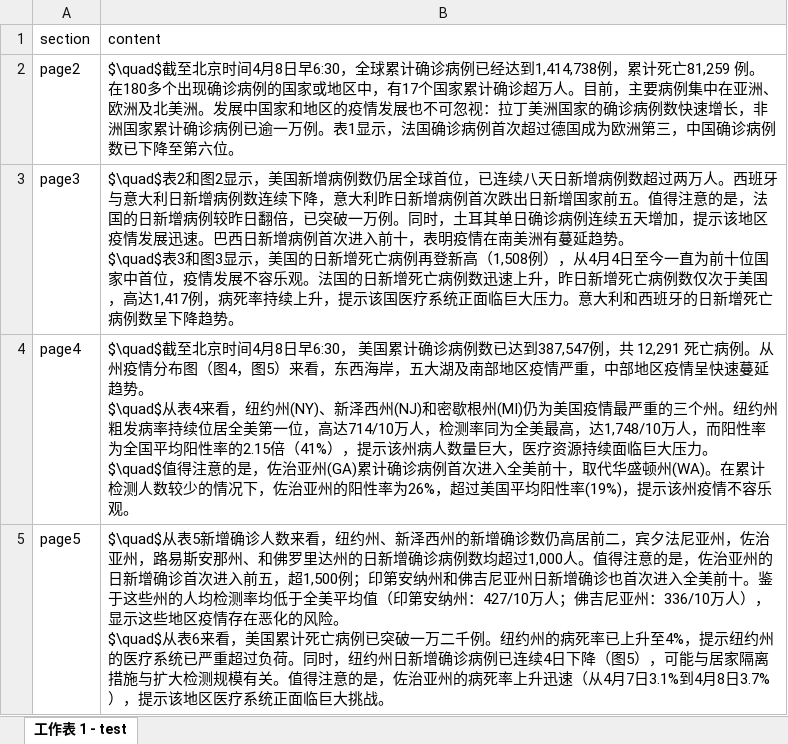
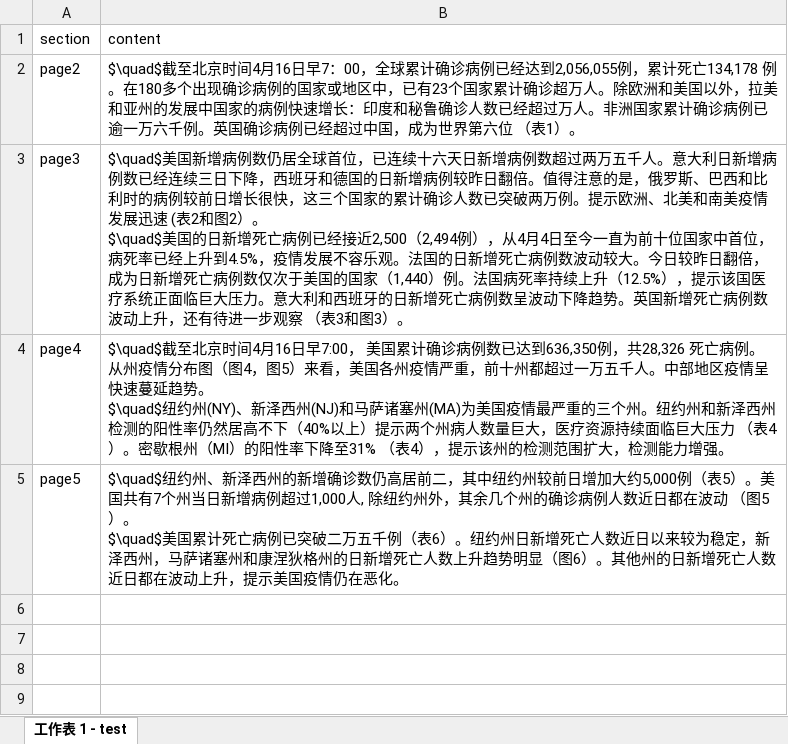
Before and after one commit to US-China-Health-Summit/DailyReport, an Excel workbook: RMD/input/insight.xlsx, sheet 工作表 1 - test, drawn as a sheet; values as stored, in another font and other column widths than the file's, no borders; ↵ is a line break in a cell; the diff names each change by its address in the sheet, - before the commit and + after, or states it on an @@ line.

```diff
--- a/RMD/input/insight.xlsx (sheet 工作表 1 - test)
+++ b/RMD/input/insight.xlsx (sheet 工作表 1 - test)
-B2 (content): …时间4月8日早6:30，全球累计确诊病例已经达到1,414,738例，累计死亡81,259 例。在180多个出现确诊病例的国家或地区中，有17个国家累计确诊超万人。目前，主要病例集中在亚洲、欧洲及北美洲。发展中国家和地区的疫情发展也不可忽视：拉丁美洲国家的确诊病例数快速增长，非洲国家累计确诊病例已逾一万例。表1显示，法国确诊病例首次超过德国成为欧洲第三，中国确诊病例数已下降至第六位。
+B2 (content): …时间4月16日早7：00，全球累计确诊病例已经达到2,056,055例，累计死亡134,178 例。在180多个出现确诊病例的国家或地区中，已有23个国家累计确诊超万人。除欧洲和美国以外，拉美和亚州的发展中国家的病例快速增长：印度和秘鲁确诊人数已经超过万人。非洲国家累计确诊病例已逾一万六千例。英国确诊病例已经超过中国，成为世界第六位 （表1）。
-B3 (content): $\quad$表2和图2显示，美国新增病例数仍居全球首位，已连续八天日新增病例数超过两万人。西班牙与意大利日新增病例数连续下降，意大利昨日新增病例首次跌出日新增国家前五。值得注意的是，法国的日新增病例较昨日翻倍，已突破一万例。同时，土耳其单日确诊病例连续五天增加，提示该地区疫情发展迅速。巴西日新增病例首次进入前十，表明疫情在南美洲有蔓延趋势。 ↵ $\quad$表3和图3显示，美国的日新增死亡病例再登新高（1,508例），从4月4日至今一直为前十位国家中首位，疫情发展不容乐观。法国的日新增死亡病例数迅速上升，昨日新增死亡病例数仅次于美国，高达1,417例，病死率持续上升，提示该国医疗系统正面临巨大压力。意大利和西班牙的日新增死亡病例数呈下降趋势。
+B3 (content): $\quad$美国新增病例数仍居全球首位，已连续十六天日新增病例数超过两万五千人。意大利日新增病例数已经连续三日下降，西班牙和德国的日新增病例较昨日翻倍。值得注意的是，俄罗斯、巴西和比利时的病例较前日增长很快，这三个国家的累计确诊人数已突破两万例。提示欧洲、北美和南美疫情发展迅速 (表2和图2）。 ↵ $\quad$美国的日新增死亡病例已经接近2,500（2,494例），从4月4日至今一直为前十位国家中首位，病死率已经上升到4.5%，疫情发展不容乐观。法国的日新增死亡病例数波动较大。今日较昨日翻倍，成为日新增死亡病例数仅次于美国的国家（1,440）例。法国病死率持续上升（12.5%），提示该国医疗系统正面临巨大压力。意大利和西班牙的日新增死亡病例数呈波动下降趋势。英国新增死亡病例数波动上升，还有待进一步观察 （表3和图3）。
-B4 (content): …时间4月8日早6:30， 美国累计确诊病例数已达到387,547例，共 12,291 死亡病例。从州疫情分布图（图4，图5）来看，东西海岸，五大湖及南部地区疫情严重，中部地区疫情呈快速蔓延趋势。 ↵ $\quad$从表4来看，纽约州(NY)、新泽西州(NJ)和密歇根州(MI)仍为美国疫情最严重的三个州。纽约州粗发病率持续位居全美第一位，高达714/10万人，检测率同为全美最高，达1,748/10万人，而阳性率为全国平均阳性率的2.15倍（41%），提示该州病人数量巨大，医疗资源持续面临巨大压力。 ↵ $\quad$值得注意的是，佐治亚州(GA)累计确诊病例首次进入全美前十，取代华盛顿州(WA)。在累计检测人数较少的情况下，佐治亚州的阳性率为26%，超过美国平均阳性率(19%)，提示该州疫情不容乐观。
+B4 (content): …时间4月16日早7:00， 美国累计确诊病例数已达到636,350例，共28,326 死亡病例。从州疫情分布图（图4，图5）来看，美国各州疫情严重，前十州都超过一万五千人。中部地区疫情呈快速蔓延趋势。 ↵ $\quad$纽约州(NY)、新泽西州(NJ)和马萨诸塞州(MA)为美国疫情最严重的三个州。纽约州和新泽西州检测的阳性率仍然居高不下（40%以上）提示两个州病人数量巨大，医疗资源持续面临巨大压力 （表4）。密歇根州（MI）的阳性率下降至31% （表4），提示该州的检测范围扩大，检测能力增强。
-B5 (content): $\quad$从表5新增确诊人数来看，纽约州、新泽西州的新增确诊数仍高居前二，宾夕法尼亚州，佐治亚州，路易斯安那州、和佛罗里达州的日新增确诊病例数均超过1,000人。值得注意的是，佐治亚州的日新增确诊首次进入前五，超1,500例；印第安纳州和佛吉尼亚州日新增确诊也首次进入全美前十。鉴于这些州的人均检测率均低于全美平均值（印第安纳州：427/10万人；佛吉尼亚州：336/10万人），显示这些地区疫情存在恶化的风险。 ↵ $\quad$从表6来看，美国累计死亡病例已突破一万二千例。纽约州的病死率已上升至4%，提示纽约州的医疗系统已严重超过负荷。同时，纽约州日新增确诊病例已连续4日下降（图5），可能与居家隔离措施与扩大检测规模有关。值得注意的是，佐治亚州的病死率上升迅速（从4月7日3.1%到4月8日3.7%），提示该地区医疗系统正面临巨大挑战。
+B5 (content): $\quad$纽约州、新泽西州的新增确诊数仍高居前二，其中纽约州较前日增加大约5,000例（表5）。美国共有7个州当日新增病例超过1,000人, 除纽约州外，其余几个州的确诊病例人数近日都在波动 （图5）。 ↵ $\quad$美国累计死亡病例已突破二万五千例（表6）。纽约州日新增死亡人数近日以来较为稳定，新泽西州，马萨诸塞州和康涅狄格州的日新增死亡人数上升趋势明显（图6）。其他州的日新增死亡人数近日都在波动上升，提示美国疫情仍在恶化。
```
Also changed, not shown: RMD/input/news.xlsx, 21 other files.
